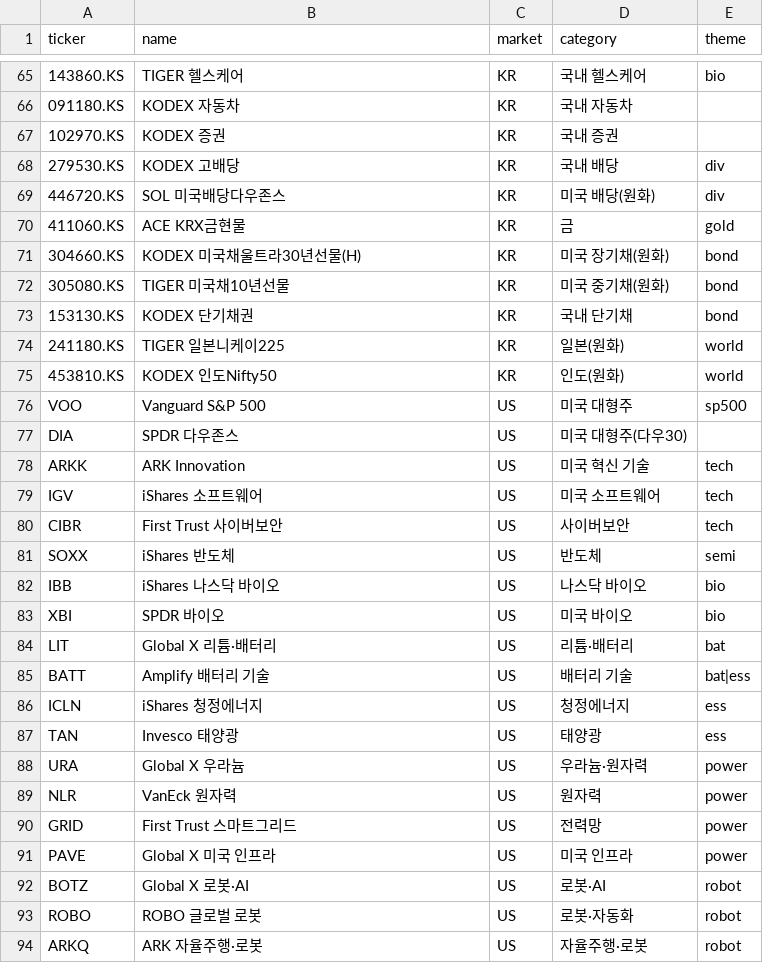
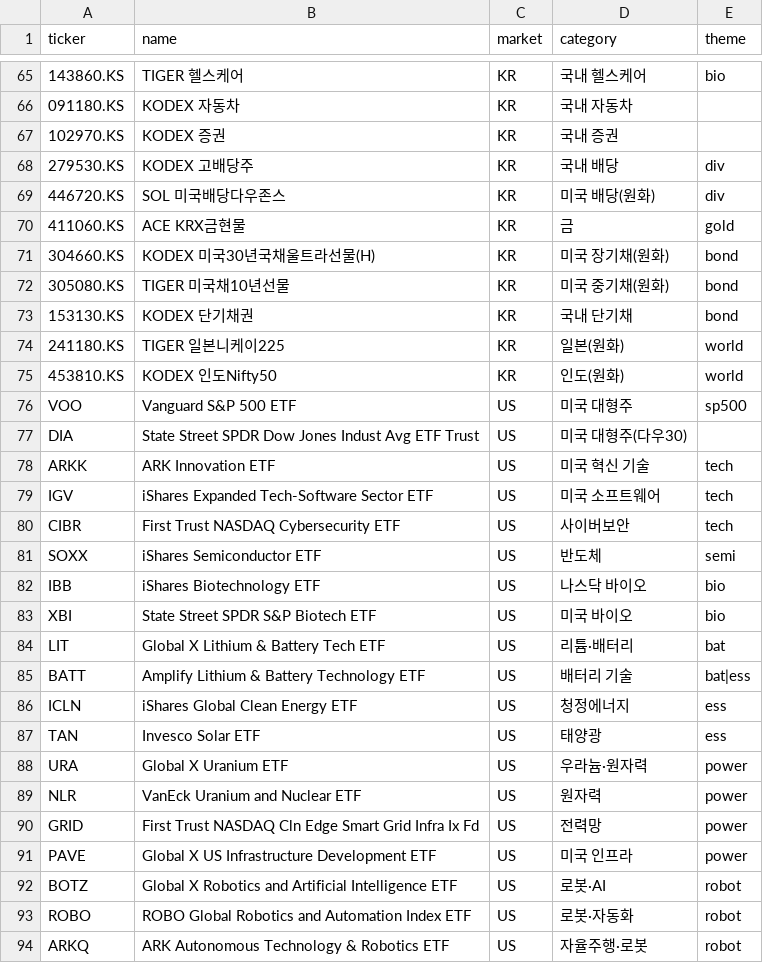
Before and after one commit to inwonc4524-code/Investment_Forecast, a CSV file: etfs.csv, drawn as a sheet; only a part is shown, gaps mark what is left out; the diff covers the shown part only; the diff names each change by its address in the sheet, - before the commit and + after, or states it on an @@ line.

```diff
--- a/etfs.csv
+++ b/etfs.csv
-B68 (name): KODEX 고배당
+B68 (name): KODEX 고배당주
-B71 (name): KODEX 미국채울트라30년선물(H)
+B71 (name): KODEX 미국30년국채울트라선물(H)
-B76 (name): Vanguard S&P 500
+B76 (name): Vanguard S&P 500 ETF
-B77 (name): SPDR 다우존스
+B77 (name): State Street SPDR Dow Jones Indust Avg ETF Trust
-B78 (name): ARK Innovation
+B78 (name): ARK Innovation ETF
-B79 (name): iShares 소프트웨어
+B79 (name): iShares Expanded Tech-Software Sector ETF
-B80 (name): First Trust 사이버보안
+B80 (name): First Trust NASDAQ Cybersecurity ETF
-B81 (name): iShares 반도체
+B81 (name): iShares Semiconductor ETF
-B82 (name): iShares 나스닥 바이오
+B82 (name): iShares Biotechnology ETF
-B83 (name): SPDR 바이오
+B83 (name): State Street SPDR S&P Biotech ETF
-B84 (name): Global X 리튬·배터리
+B84 (name): Global X Lithium & Battery Tech ETF
-B85 (name): Amplify 배터리 기술
+B85 (name): Amplify Lithium & Battery Technology ETF
-B86 (name): iShares 청정에너지
+B86 (name): iShares Global Clean Energy ETF
-B87 (name): Invesco 태양광
+B87 (name): Invesco Solar ETF
-B88 (name): Global X 우라늄
+B88 (name): Global X Uranium ETF
-B89 (name): VanEck 원자력
+B89 (name): VanEck Uranium and Nuclear ETF
-B90 (name): First Trust 스마트그리드
+B90 (name): First Trust NASDAQ Cln Edge Smart Grid Infra Ix Fd
-B91 (name): Global X 미국 인프라
+B91 (name): Global X US Infrastructure Development ETF
-B92 (name): Global X 로봇·AI
+B92 (name): Global X Robotics and Artificial Intelligence ETF
-B93 (name): ROBO 글로벌 로봇
+B93 (name): ROBO Global Robotics and Automation Index ETF
-B94 (name): ARK 자율주행·로봇
+B94 (name): ARK Autonomous Technology & Robotics ETF
```
Also changed, not shown: 114 edited cells elsewhere in this file, docs/latest.csv, 5 other files.
